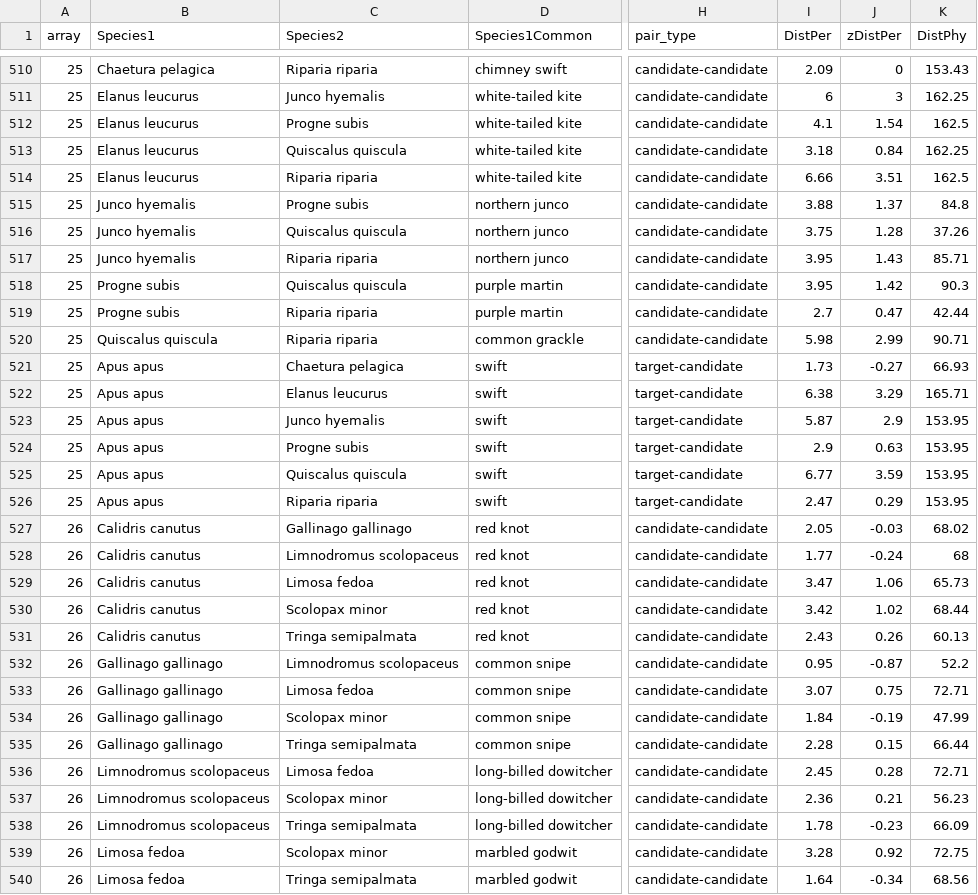
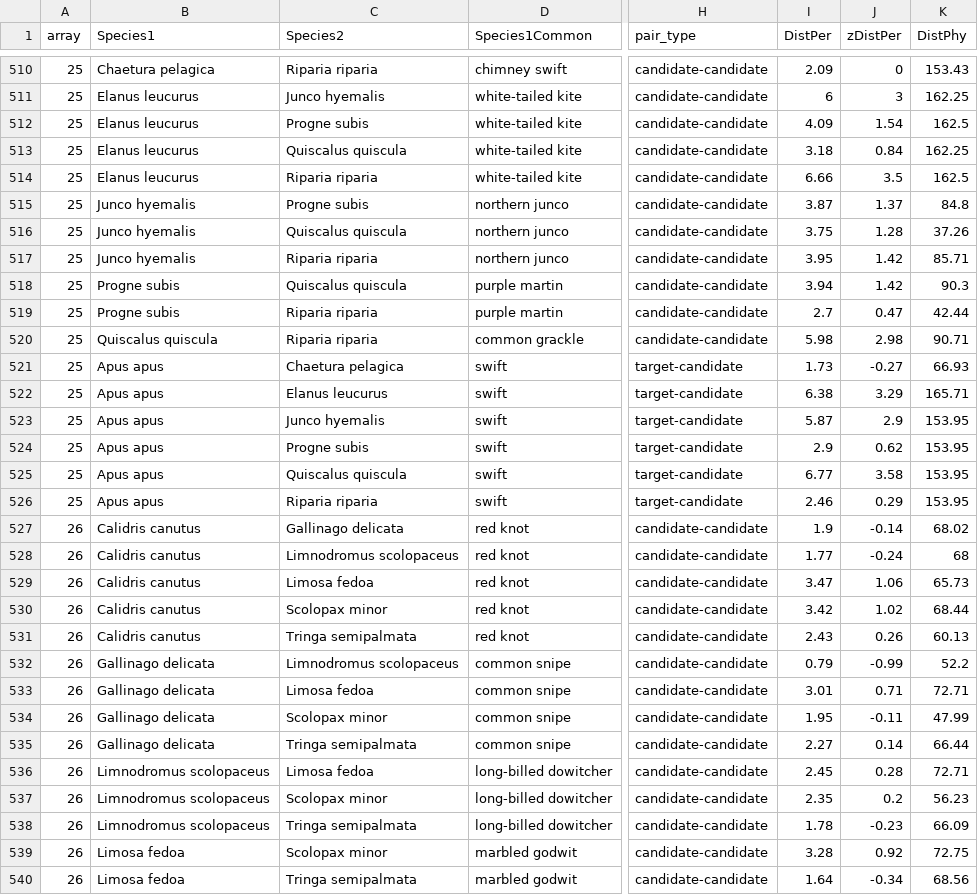
Before and after one commit to cskemp/bird_naming, a CSV file: brown_britishnames/brown_similarity_pairs.csv, drawn as a sheet; only a part is shown, gaps mark what is left out; the diff covers the shown part only; the diff names each change by its address in the sheet, - before the commit and + after, or states it on an @@ line.

```diff
--- a/brown_britishnames/brown_similarity_pairs.csv
+++ b/brown_britishnames/brown_similarity_pairs.csv
-I512 (DistPer): 4.1
+I512 (DistPer): 4.09
-J514 (zDistPer): 3.51
+J514 (zDistPer): 3.5
-I515 (DistPer): 3.88
+I515 (DistPer): 3.87
-J517 (zDistPer): 1.43
+J517 (zDistPer): 1.42
-I518 (DistPer): 3.95
+I518 (DistPer): 3.94
-J520 (zDistPer): 2.99
+J520 (zDistPer): 2.98
-J524 (zDistPer): 0.63
+J524 (zDistPer): 0.62
-J525 (zDistPer): 3.59
+J525 (zDistPer): 3.58
-I526 (DistPer): 2.47
+I526 (DistPer): 2.46
-C527 (Species2): Gallinago gallinago
+C527 (Species2): Gallinago delicata
-I527 (DistPer): 2.05
+I527 (DistPer): 1.9
-J527 (zDistPer): -0.03
+J527 (zDistPer): -0.14
-B532:B535 (Species1): Gallinago gallinago
+B532:B535 (Species1): Gallinago delicata
-I532 (DistPer): 0.95
+I532 (DistPer): 0.79
-J532 (zDistPer): -0.87
+J532 (zDistPer): -0.99
-I533 (DistPer): 3.07
+I533 (DistPer): 3.01
-J533 (zDistPer): 0.75
+J533 (zDistPer): 0.71
-I534 (DistPer): 1.84
+I534 (DistPer): 1.95
-J534 (zDistPer): -0.19
+J534 (zDistPer): -0.11
-I535 (DistPer): 2.28
+I535 (DistPer): 2.27
-J535 (zDistPer): 0.15
+J535 (zDistPer): 0.14
-I537 (DistPer): 2.36
+I537 (DistPer): 2.35
-J537 (zDistPer): 0.21
+J537 (zDistPer): 0.2
```
Also changed, not shown: 87 edited cells elsewhere in this file, brown_britishnames/brown_bird_taxonomy.csv, brown_britishnames/brown_birdtree_species.csv, 5 other files.
